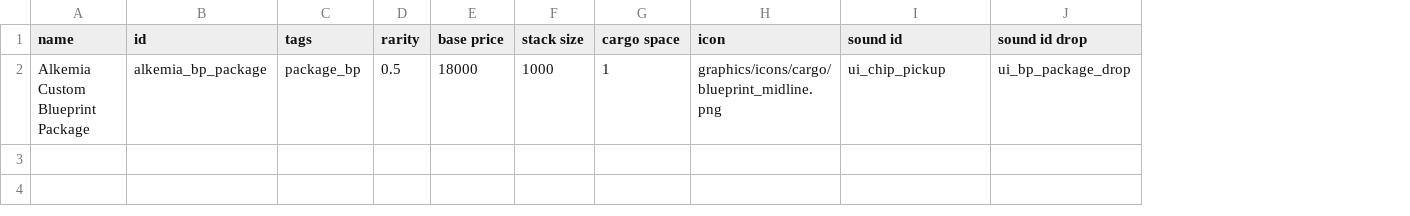
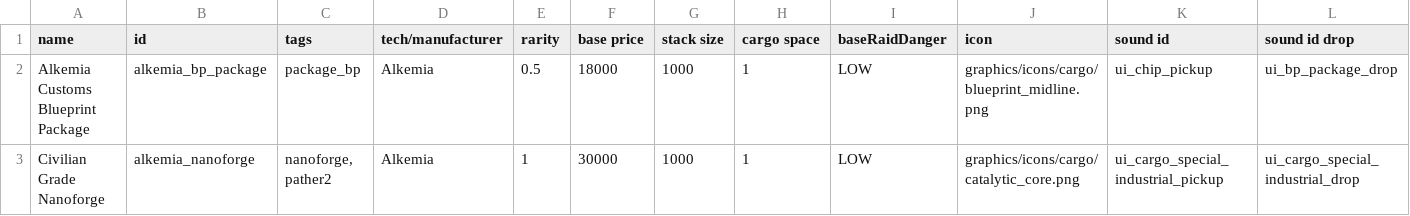
Before and after one commit to AlfredBroda/AlkemiaArmory, a CSV file: data/campaign/special_items.csv, drawn as a sheet; only a part is shown; rows hold the shown columns only; the diff names each change by its address in the sheet, - before the commit and + after, or states it on an @@ line.

Commit message:
New Deluxe sprite Civilian Nanoforge for Workshops - further balanced Deluxe stats - Civilian Nanoforge special item for Starship Workshop - added PD capability to EMP Swarmers - moved Stat modifiers and IDs to separate classes

```diff
--- a/data/campaign/special_items.csv
+++ b/data/campaign/special_items.csv
+column D (tech/manufacturer), row 2: Alkemia
+column I (baseRaidDanger), row 2: LOW
-A2 (name): Alkemia Custom Blueprint Package
+A2 (name): Alkemia Customs Blueprint Package
+row 3: Civilian Grade Nanoforge | alkemia_nanoforge | nanoforge, pather2 | Alkemia | 1 | 30000 | 1000 | 1 | LOW | graphics/icons/cargo/catalytic_core.png | ui_cargo_special_industrial_pickup | ui_cargo_special_industrial_drop
```
Also changed, not shown: data/campaign/industries.csv, data/hulls/ship_data.csv, 17 other files.
